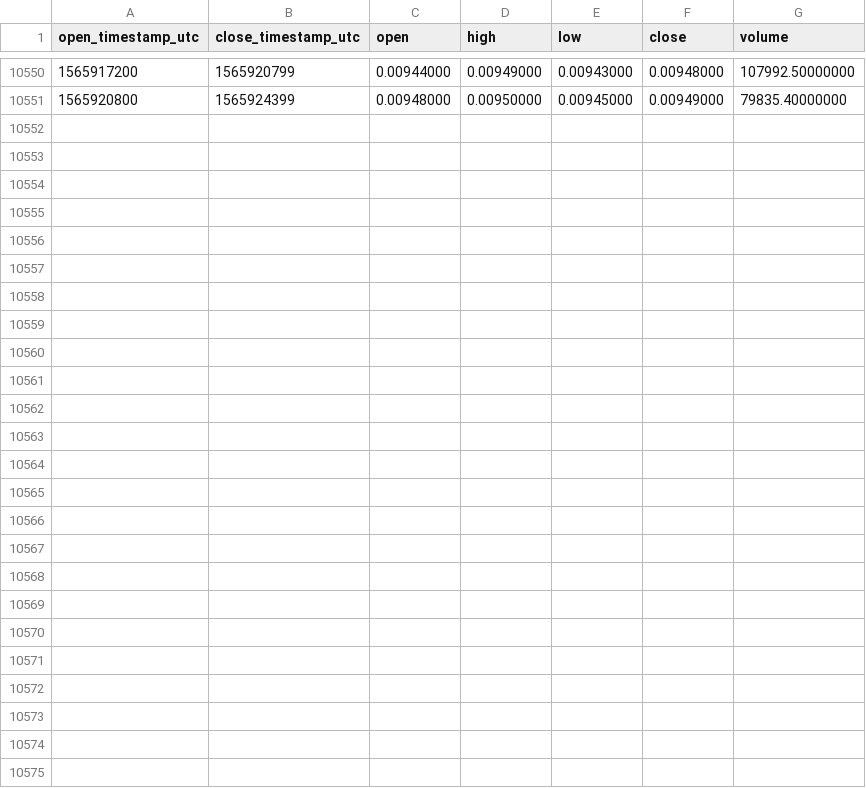
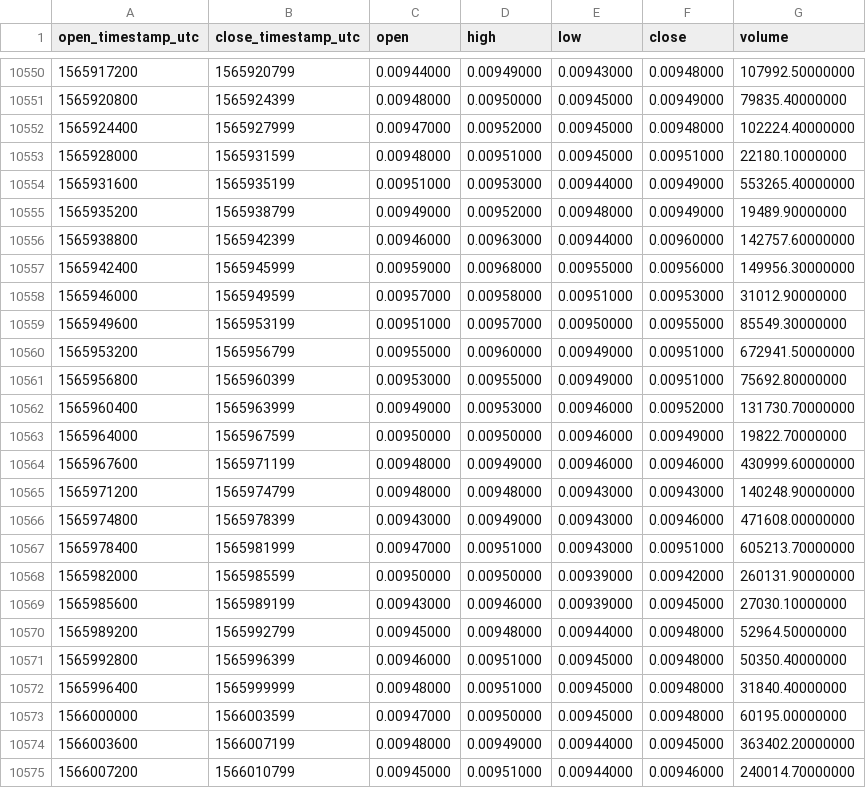
Before and after one commit to cryptobigbro/binance-XRPBNB, a CSV file: binance-XRPBNB-1h.csv, drawn as a sheet; only a part is shown, gaps mark what is left out.

Commit message:
Update OHLCV data.

```diff
--- a/binance-XRPBNB-1h.csv
+++ b/binance-XRPBNB-1h.csv
@@ -10551 +10551,25 @@ open_timestamp_utc,close_timestamp_utc,open,high,low,close,volume
 1565920800,1565924399,0.00948000,0.00950000,0.00945000,0.00949000,79835.40000000
+1565924400,1565927999,0.00947000,0.00952000,0.00945000,0.00948000,102224.40000000
+1565928000,1565931599,0.00948000,0.00951000,0.00945000,0.00951000,22180.10000000
+1565931600,1565935199,0.00951000,0.00953000,0.00944000,0.00949000,553265.40000000
+1565935200,1565938799,0.00949000,0.00952000,0.00948000,0.00949000,19489.90000000
+1565938800,1565942399,0.00946000,0.00963000,0.00944000,0.00960000,142757.60000000
+1565942400,1565945999,0.00959000,0.00968000,0.00955000,0.00956000,149956.30000000
+1565946000,1565949599,0.00957000,0.00958000,0.00951000,0.00953000,31012.90000000
+1565949600,1565953199,0.00951000,0.00957000,0.00950000,0.00955000,85549.30000000
+1565953200,1565956799,0.00955000,0.00960000,0.00949000,0.00951000,672941.50000000
+1565956800,1565960399,0.00953000,0.00955000,0.00949000,0.00951000,75692.80000000
+1565960400,1565963999,0.00949000,0.00953000,0.00946000,0.00952000,131730.70000000
+1565964000,1565967599,0.00950000,0.00950000,0.00946000,0.00949000,19822.70000000
+1565967600,1565971199,0.00948000,0.00949000,0.00946000,0.00946000,430999.60000000
+1565971200,1565974799,0.00948000,0.00948000,0.00943000,0.00943000,140248.90000000
+1565974800,1565978399,0.00943000,0.00949000,0.00943000,0.00946000,471608.00000000
+1565978400,1565981999,0.00947000,0.00951000,0.00943000,0.00951000,605213.70000000
+1565982000,1565985599,0.00950000,0.00950000,0.00939000,0.00942000,260131.90000000
+1565985600,1565989199,0.00943000,0.00946000,0.00939000,0.00945000,27030.10000000
+1565989200,1565992799,0.00945000,0.00948000,0.00944000,0.00948000,52964.50000000
+1565992800,1565996399,0.00946000,0.00951000,0.00945000,0.00948000,50350.40000000
+1565996400,1565999999,0.00948000,0.00951000,0.00945000,0.00948000,31840.40000000
+1566000000,1566003599,0.00947000,0.00950000,0.00945000,0.00948000,60195.00000000
+1566003600,1566007199,0.00948000,0.00949000,0.00944000,0.00945000,363402.20000000
+1566007200,1566010799,0.00945000,0.00951000,0.00944000,0.00946000,240014.70000000
```
Also changed, not shown: binance-XRPBNB-1d.csv.
